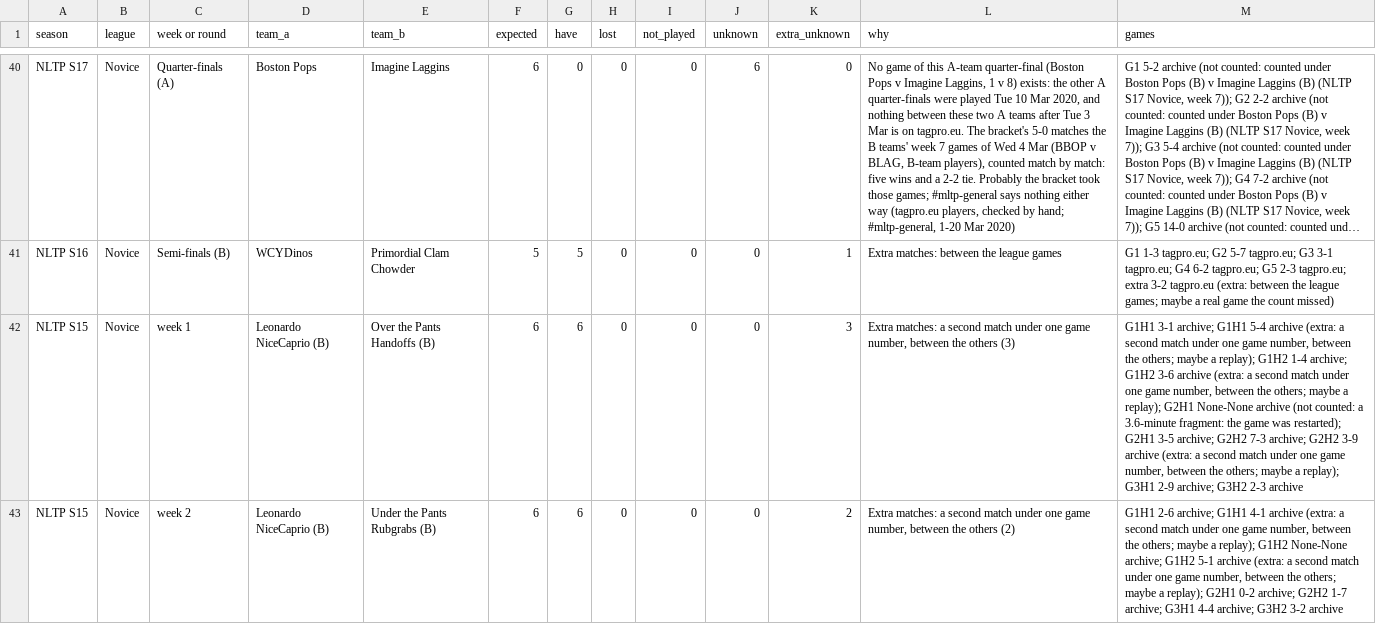
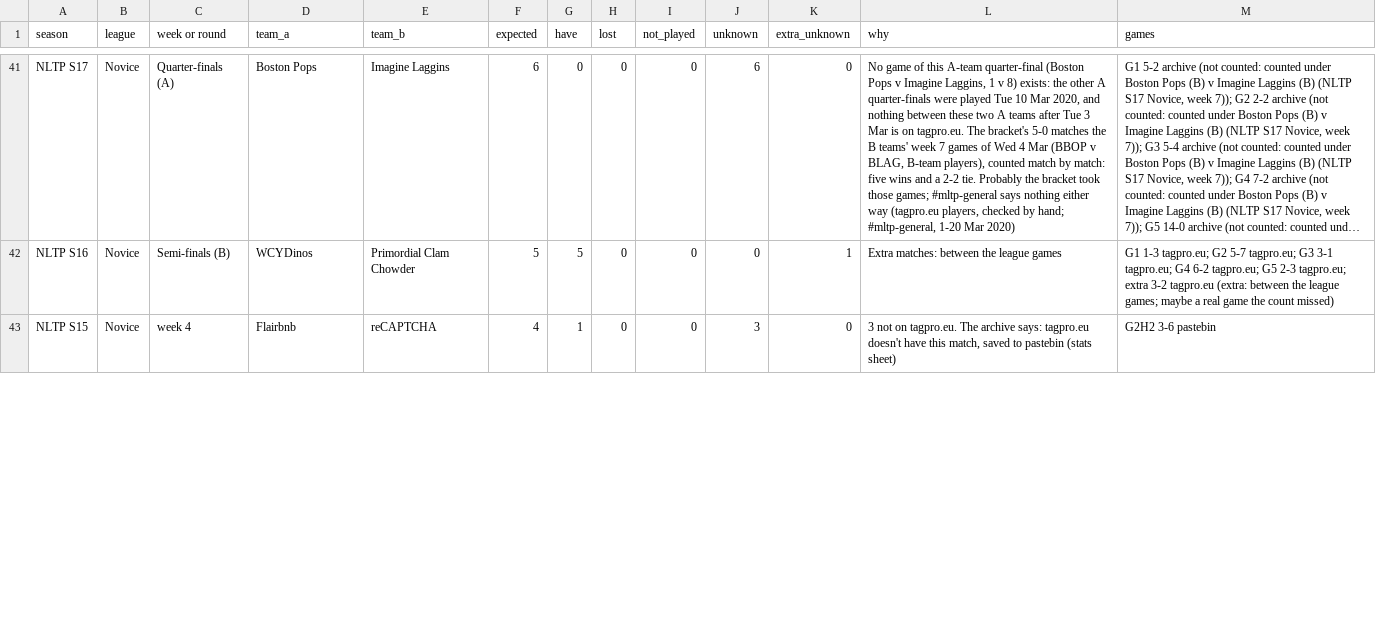
Before and after one commit to BambiTP/naltp-archive, a CSV file: downloads/missing_games.csv, drawn as a sheet; only a part is shown, gaps mark what is left out; long unchanged cells end in …; removed rows and columns are numbered as before the commit, all else as after; the diff covers the shown part only; the diff names each change by its address in the sheet, - before the commit and + after, or states it on an @@ line.

```diff
--- a/downloads/missing_games.csv
+++ b/downloads/missing_games.csv
-C43 (week or round): week 1
+C43 (week or round): week 4
-D43 (team_a): Leonardo NiceCaprio (B)
+D43 (team_a): Flairbnb
-E43 (team_b): Over the Pants Handoffs (B)
+E43 (team_b): reCAPTCHA
-F43 (expected): 6
+F43 (expected): 4
-G43 (have): 6
+G43 (have): 1
-J43 (unknown): 0
+J43 (unknown): 3
-K43 (extra_unknown): 3
+K43 (extra_unknown): 0
-L43 (why): Extra matches: a second match under one game number, between the others (3)
+L43 (why): 3 not on tagpro.eu. The archive says: tagpro.eu doesn't have this match, saved to pastebin (stats sheet)
-M43 (games): G1H1 3-1 archive; G1H1 5-4 archive (extra: a second match under one game number, between the others; maybe a replay); G1H2 1-4 archive; G1H2 3-6 archive (extra: a second match under one game number, between the others; maybe a replay); G2H1 None-None archive (not counted: a 3.6-minute fragment: the game was restarted); G2H1 3-5 archive; G2H2 7-3 archive; G2H2 3-9 archive (extra: a second match under one game number, between the others; maybe a replay); G3H1 2-9 archive; G3H2 2-3 archive
+M43 (games): G2H2 3-6 pastebin
-row 43: NLTP S15 | Novice | week 2 | Leonardo NiceCaprio (B) | Under the Pants Rubgrabs (B) | 6 | 6 | 0 | 0 | 0 | 2 | Extra matches: a second match under one game number, between the others (2) | G1H1 2-6 archive; G1H1 4-1 archive (extra: a second match under one game number, between the others; maybe a replay); G1H2 None-None archive; G1H2 5-1 archive (extra: a second match under one game number, between the others; maybe a replay); G2H1 0-2 archive; G2H2 1-7 archive; G3H1 4-4 archive; G3H2 3-2 archive
```
Also changed, not shown: 1 added row and 19 edited cells elsewhere in this file, downloads/matchups.csv, 6 other files.
